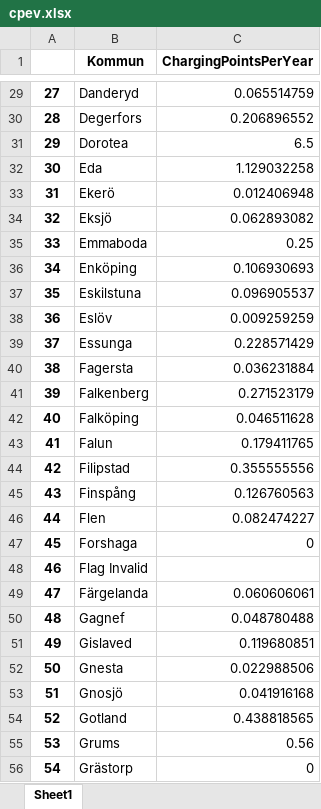
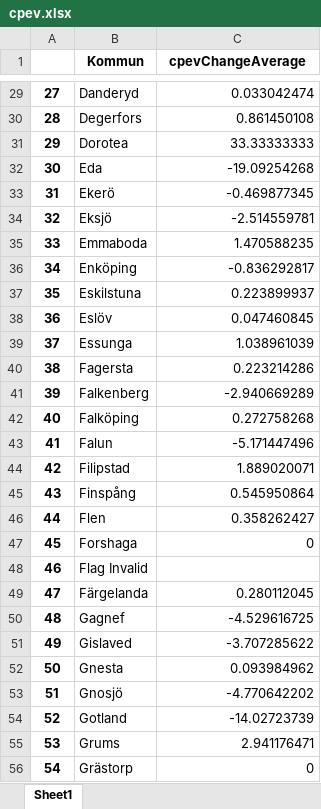
Before and after one commit to Klimatbyran/klimatkollen, an Excel workbook: data/output/cpev.xlsx, sheet Sheet1, drawn as a sheet; only a part is shown, gaps mark what is left out; values as stored, in another font and other column widths than the file's, no borders; the diff covers the shown part only; the diff names each change by its address in the sheet, - before the commit and + after, or states it on an @@ line.

Commit message:
average yearly change in cpev in place

```diff
--- a/data/output/cpev.xlsx (sheet Sheet1)
+++ b/data/output/cpev.xlsx (sheet Sheet1)
-C1: ChargingPointsPerYear
+C1: cpevChangeAverage
-C29 (cpevChangeAverage): 0.065514759
+C29 (cpevChangeAverage): 0.033042474
-C30 (cpevChangeAverage): 0.206896552
+C30 (cpevChangeAverage): 0.861450108
-C31 (cpevChangeAverage): 6.5
+C31 (cpevChangeAverage): 33.33333333
-C32 (cpevChangeAverage): 1.129032258
+C32 (cpevChangeAverage): -19.09254268
-C33 (cpevChangeAverage): 0.012406948
+C33 (cpevChangeAverage): -0.469877345
-C34 (cpevChangeAverage): 0.062893082
+C34 (cpevChangeAverage): -2.514559781
-C35 (cpevChangeAverage): 0.25
+C35 (cpevChangeAverage): 1.470588235
-C36 (cpevChangeAverage): 0.106930693
+C36 (cpevChangeAverage): -0.836292817
-C37 (cpevChangeAverage): 0.096905537
+C37 (cpevChangeAverage): 0.223899937
-C38 (cpevChangeAverage): 0.009259259
+C38 (cpevChangeAverage): 0.047460845
-C39 (cpevChangeAverage): 0.228571429
+C39 (cpevChangeAverage): 1.038961039
-C40 (cpevChangeAverage): 0.036231884
+C40 (cpevChangeAverage): 0.223214286
-C41 (cpevChangeAverage): 0.271523179
+C41 (cpevChangeAverage): -2.940669289
-C42 (cpevChangeAverage): 0.046511628
+C42 (cpevChangeAverage): 0.272758268
-C43 (cpevChangeAverage): 0.179411765
+C43 (cpevChangeAverage): -5.171447496
-C44 (cpevChangeAverage): 0.355555556
+C44 (cpevChangeAverage): 1.889020071
-C45 (cpevChangeAverage): 0.126760563
+C45 (cpevChangeAverage): 0.545950864
-C46 (cpevChangeAverage): 0.082474227
+C46 (cpevChangeAverage): 0.358262427
-C49 (cpevChangeAverage): 0.060606061
+C49 (cpevChangeAverage): 0.280112045
-C50 (cpevChangeAverage): 0.048780488
+C50 (cpevChangeAverage): -4.529616725
-C51 (cpevChangeAverage): 0.119680851
+C51 (cpevChangeAverage): -3.707285622
-C52 (cpevChangeAverage): 0.022988506
+C52 (cpevChangeAverage): 0.093984962
-C53 (cpevChangeAverage): 0.041916168
+C53 (cpevChangeAverage): -4.770642202
-C54 (cpevChangeAverage): 0.438818565
+C54 (cpevChangeAverage): -14.02723739
-C55 (cpevChangeAverage): 0.56
+C55 (cpevChangeAverage): 2.941176471
```
Also changed, not shown: 371 edited cells elsewhere in this sheet, 14 other files.
